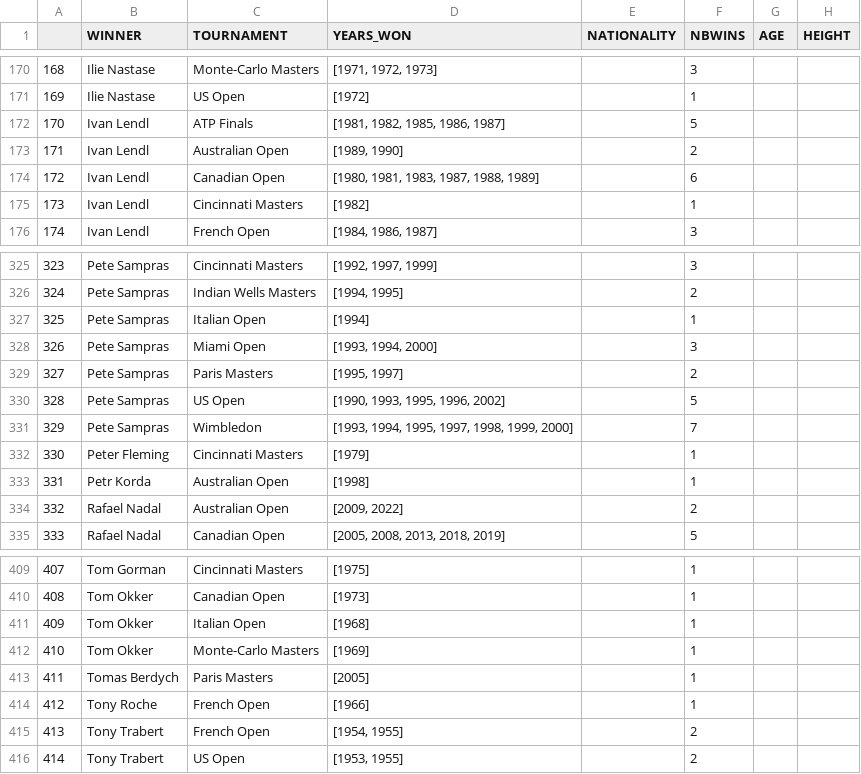
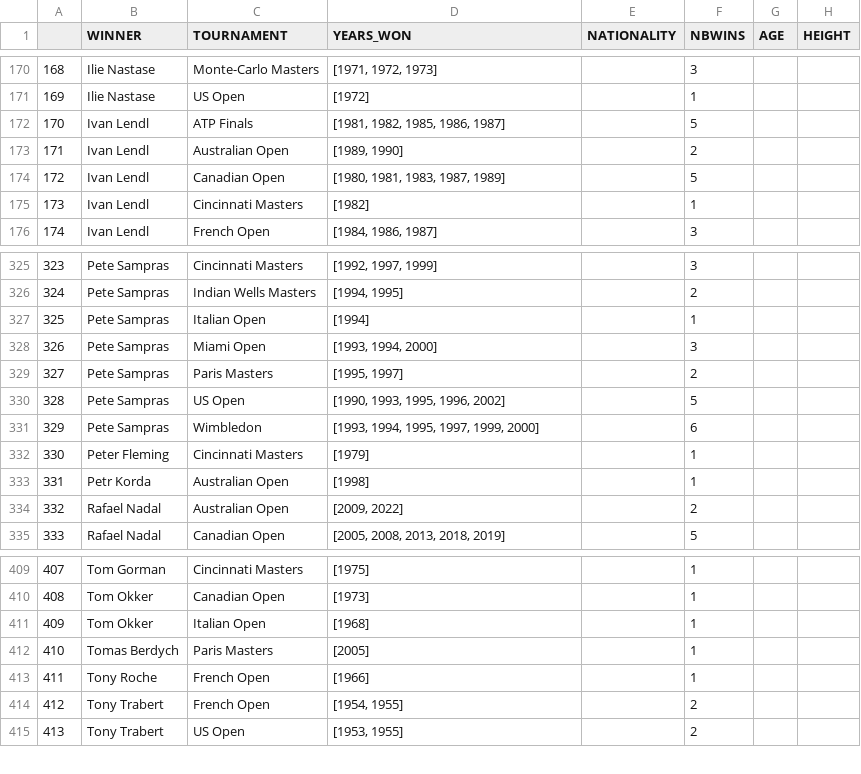
Before and after one commit to NielsMinssen/GrandSlamChampions, a CSV file: data/tennis/scrap_results_aggregated.csv, drawn as a sheet; only a part is shown, gaps mark what is left out; removed rows and columns are numbered as before the commit, all else as after; the diff names each change by its address in the sheet, - before the commit and + after, or states it on an @@ line.

```diff
--- a/data/tennis/scrap_results_aggregated.csv
+++ b/data/tennis/scrap_results_aggregated.csv
-D174 (YEARS_WON): [1980, 1981, 1983, 1987, 1988, 1989]
+D174 (YEARS_WON): [1980, 1981, 1983, 1987, 1989]
-F174 (NBWINS): 6
+F174 (NBWINS): 5
-D331 (YEARS_WON): [1993, 1994, 1995, 1997, 1998, 1999, 2000]
+D331 (YEARS_WON): [1993, 1994, 1995, 1997, 1999, 2000]
-F331 (NBWINS): 7
+F331 (NBWINS): 6
-row 412: 410 | Tom Okker | Monte-Carlo Masters | [1969] |  | 1
@@ column A renumbered from row 412 down @@
```
Also changed, not shown: data/tennis/scrap_results.csv.
